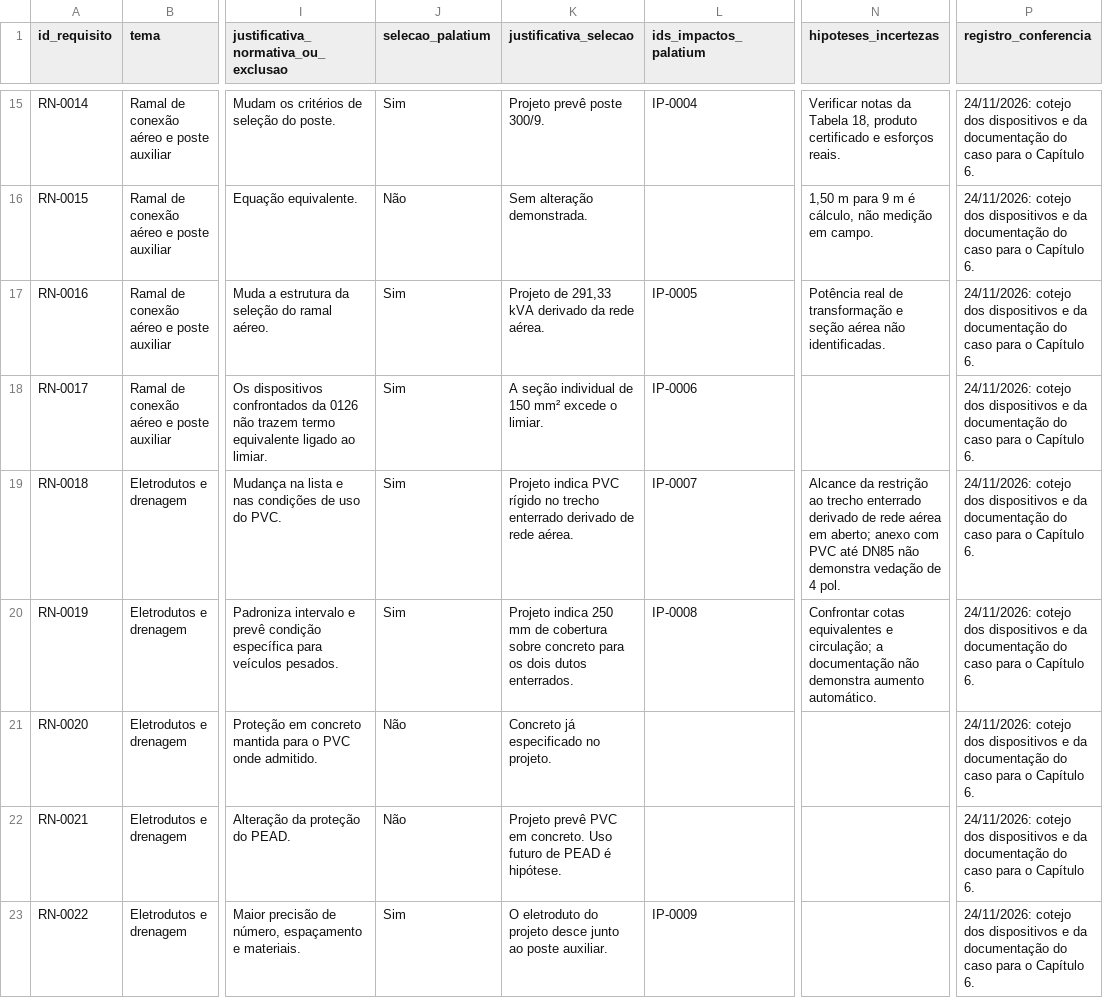
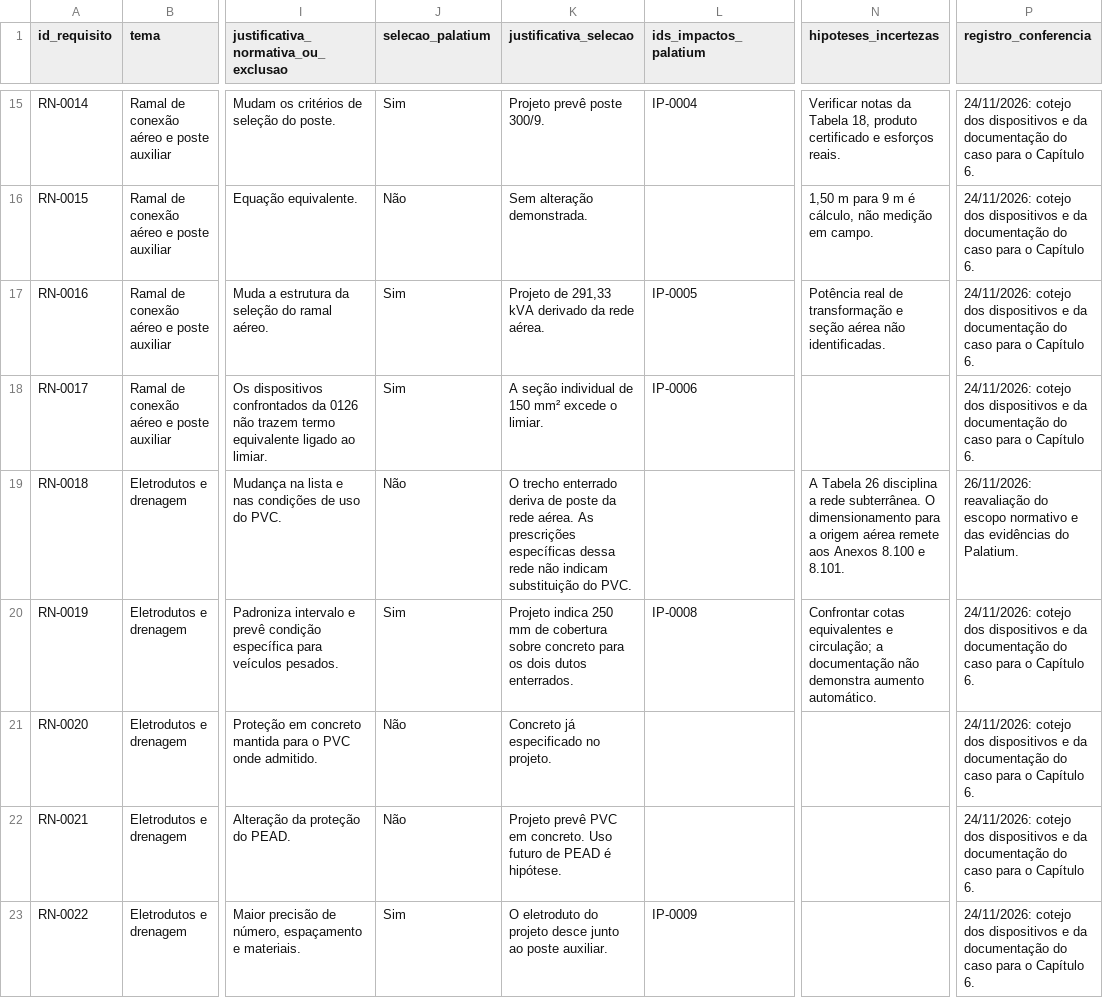
Before and after one commit to assisfaavf/TCC-UFC, a CSV file: dados/matriz-comparativa.csv, drawn as a sheet; only a part is shown, gaps mark what is left out; the diff covers the shown part only; the diff names each change by its address in the sheet, - before the commit and + after, or states it on an @@ line.

```diff
--- a/dados/matriz-comparativa.csv
+++ b/dados/matriz-comparativa.csv
-J19 (selecao_palatium): Sim
+J19 (selecao_palatium): Não
-K19 (justificativa_selecao): Projeto indica PVC rígido no trecho enterrado derivado de rede aérea.
+K19 (justificativa_selecao): O trecho enterrado deriva de poste da rede aérea. As prescrições específicas dessa rede não indicam substituição do PVC.
-L19 (ids_impactos_palatium): IP-0007
+L19 (ids_impactos_palatium): (empty)
-N19 (hipoteses_incertezas): Alcance da restrição ao trecho enterrado derivado de rede aérea em aberto; anexo com PVC até DN85 não demonstra vedação de 4 pol.
+N19 (hipoteses_incertezas): A Tabela 26 disciplina a rede subterrânea. O dimensionamento para a origem aérea remete aos Anexos 8.100 e 8.101.
-P19 (registro_conferencia): 24/11/2026: cotejo dos dispositivos e da documentação do caso para o Capítulo 6.
+P19 (registro_conferencia): 26/11/2026: reavaliação do escopo normativo e das evidências do Palatium.
```
Also changed, not shown: 5 edited cells elsewhere in this file, dados/impactos-palatium.csv, 6 other files.
